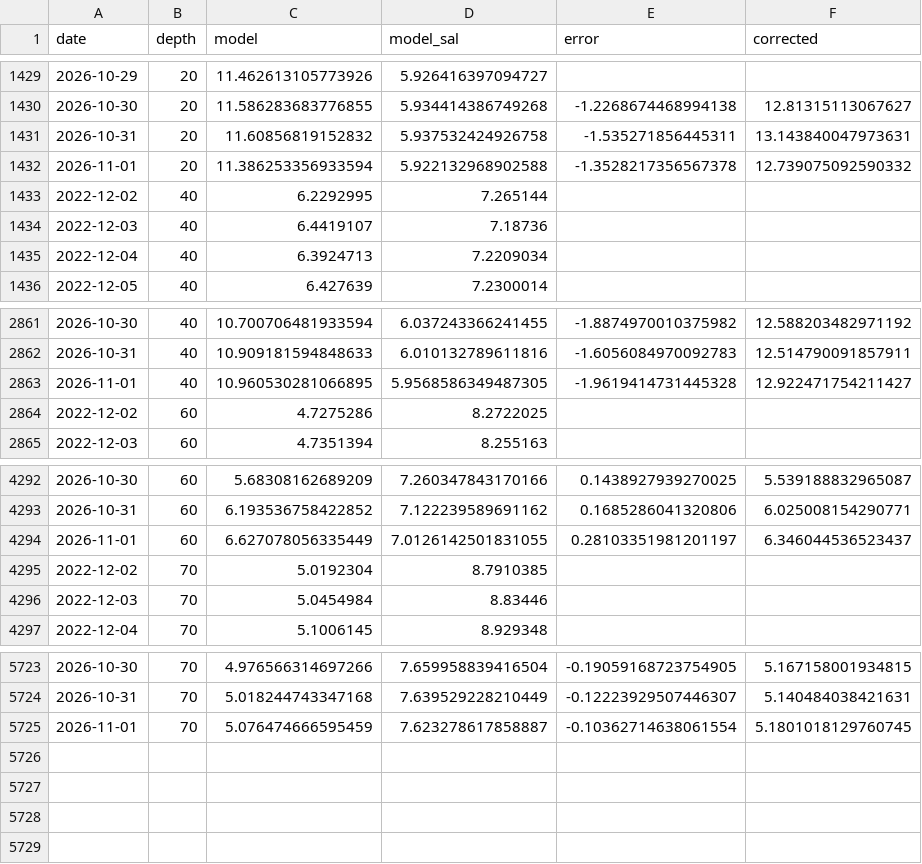
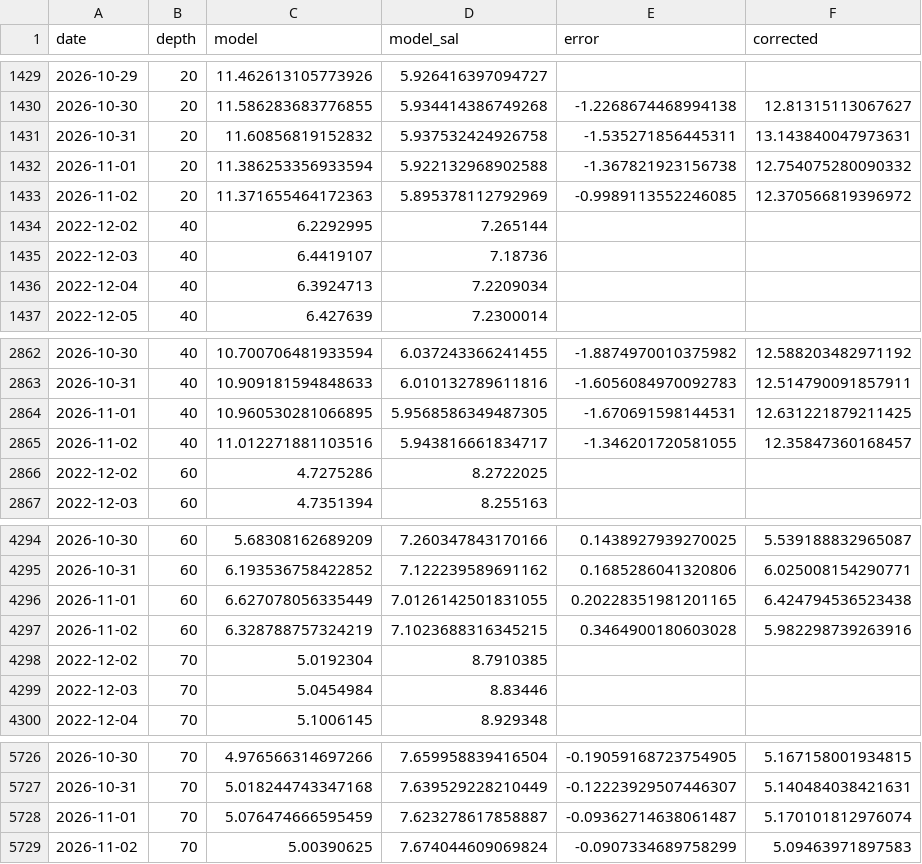
Before and after one commit to ismlylmz/bluethermal-ai, a CSV file: data/site_corrected.csv, drawn as a sheet; only a part is shown, gaps mark what is left out.

```diff
--- a/data/site_corrected.csv
+++ b/data/site_corrected.csv
@@ -1431,3 +1431,4 @@ date,depth,model,model_sal,error,corrected
 2026-10-31,20,11.60856819152832,5.937532424926758,-1.535271856445311,13.143840047973631
-2026-11-01,20,11.386253356933594,5.922132968902588,-1.3528217356567378,12.739075092590332
+2026-11-01,20,11.386253356933594,5.922132968902588,-1.367821923156738,12.754075280090332
+2026-11-02,20,11.371655464172363,5.895378112792969,-0.9989113552246085,12.370566819396972
 2022-12-02,40,6.2292995,7.265144,,
@@ -2862,3 +2863,4 @@ date,depth,model,model_sal,error,corrected
 2026-10-31,40,10.909181594848633,6.010132789611816,-1.6056084970092783,12.514790091857911
-2026-11-01,40,10.960530281066895,5.9568586349487305,-1.9619414731445328,12.922471754211427
+2026-11-01,40,10.960530281066895,5.9568586349487305,-1.670691598144531,12.631221879211425
+2026-11-02,40,11.012271881103516,5.943816661834717,-1.346201720581055,12.35847360168457
 2022-12-02,60,4.7275286,8.2722025,,
@@ -4293,3 +4295,4 @@ date,depth,model,model_sal,error,corrected
 2026-10-31,60,6.193536758422852,7.122239589691162,0.1685286041320806,6.025008154290771
-2026-11-01,60,6.627078056335449,7.0126142501831055,0.28103351981201197,6.346044536523437
+2026-11-01,60,6.627078056335449,7.0126142501831055,0.20228351981201165,6.424794536523438
+2026-11-02,60,6.328788757324219,7.1023688316345215,0.3464900180603028,5.982298739263916
 2022-12-02,70,5.0192304,8.7910385,,
@@ -5724,2 +5727,3 @@ date,depth,model,model_sal,error,corrected
 2026-10-31,70,5.018244743347168,7.639529228210449,-0.12223929507446307,5.140484038421631
-2026-11-01,70,5.076474666595459,7.623278617858887,-0.10362714638061554,5.1801018129760745
+2026-11-01,70,5.076474666595459,7.623278617858887,-0.09362714638061487,5.170101812976074
+2026-11-02,70,5.00390625,7.674044609069824,-0.0907334689758299,5.09463971897583
```
Also changed, not shown: data/forecast_test.csv, data/keri_table.csv, 11 other files.
